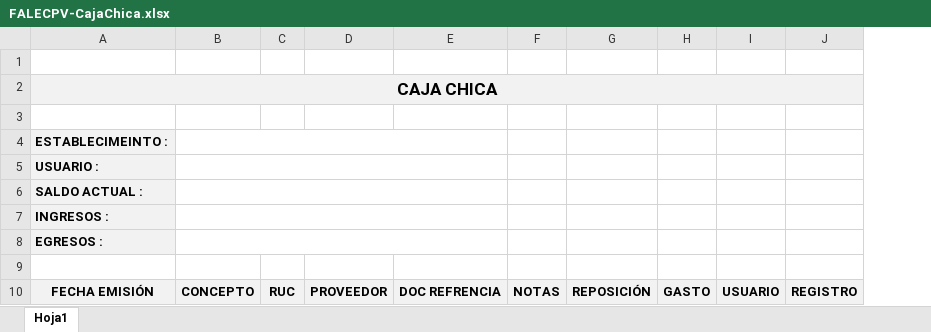
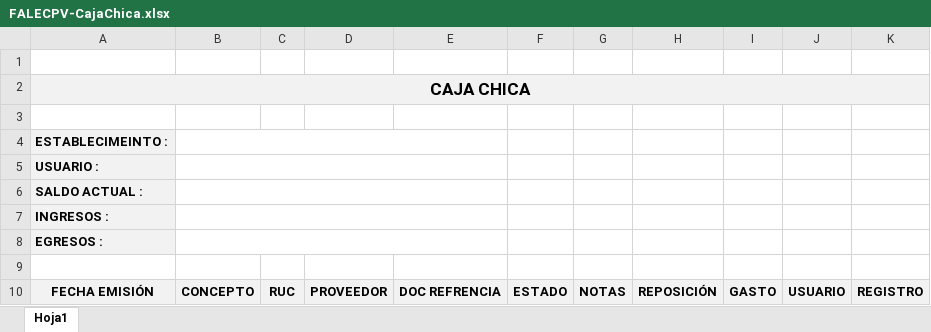
Before and after one commit to vicaworks/FacturaElectronica-App, an Excel workbook: FALEC-w1-core-web/WebContent/reportes/FALECPV-CajaChica.xlsx, sheet Hoja1, drawn as a sheet; values as stored, in another font and other column widths than the file's, no borders; the diff names each change by its address in the sheet, - before the commit and + after, or states it on an @@ line.

Commit message:
CV consulta de totales del panel, no permitir anular dos veces el mismo valor en caja choca, reporte de caja chica con el estado

```diff
--- a/FALEC-w1-core-web/WebContent/reportes/FALECPV-CajaChica.xlsx (sheet Hoja1)
+++ b/FALEC-w1-core-web/WebContent/reportes/FALECPV-CajaChica.xlsx (sheet Hoja1)
+column F, row 10: ESTADO
```
Also changed, not shown: 6 other files.
